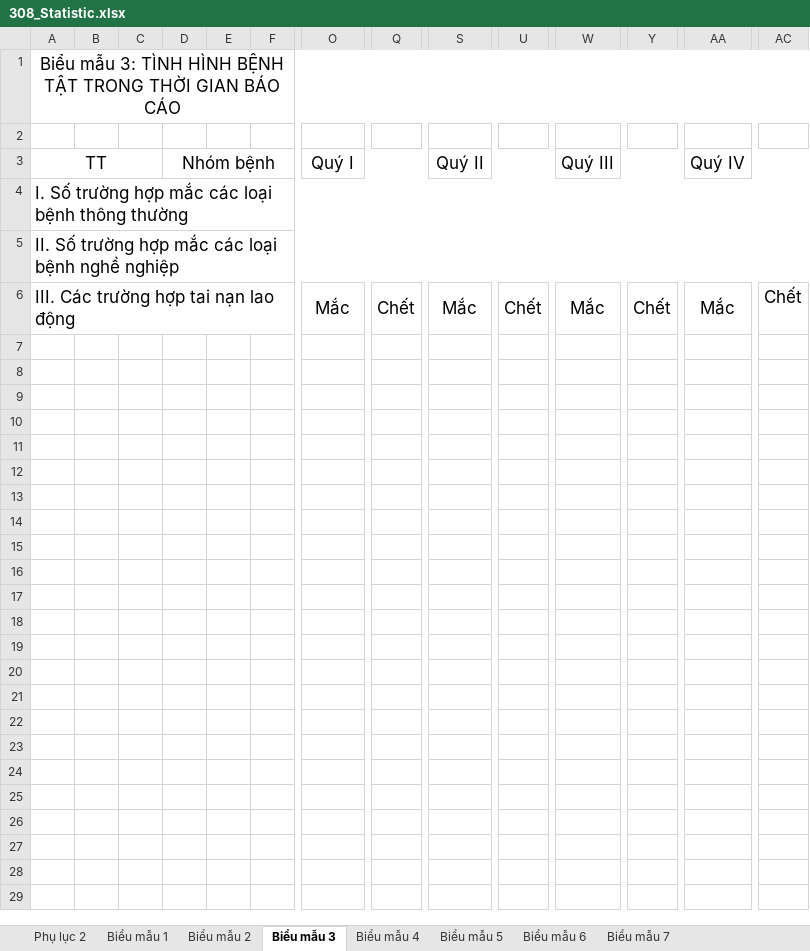
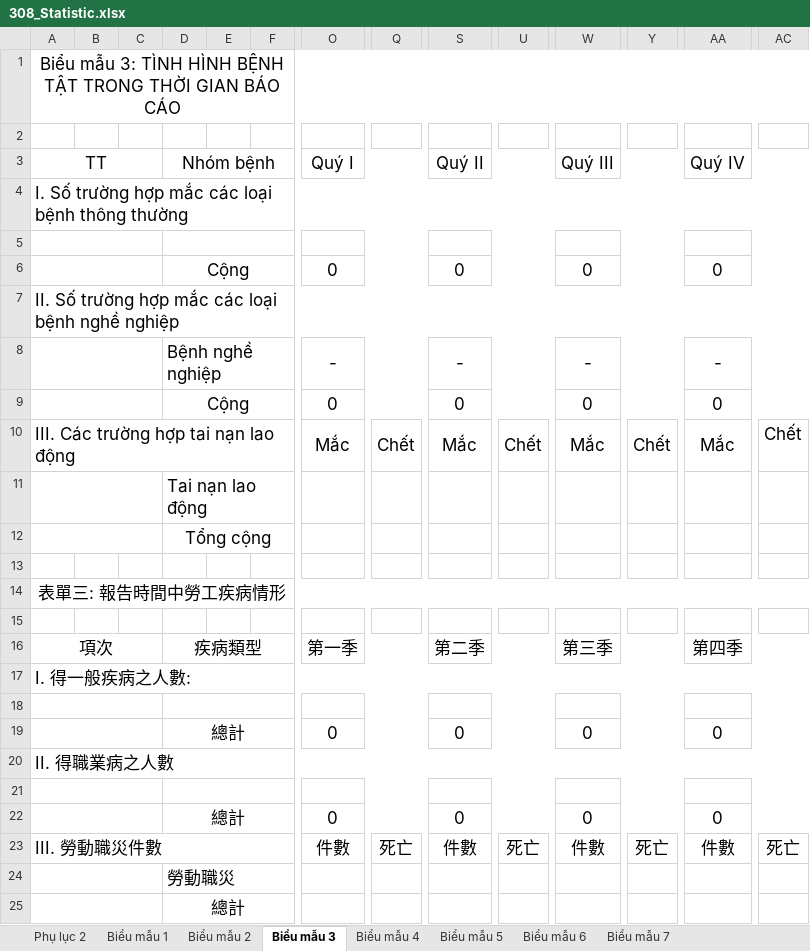
Before and after one commit to PATCoder97/KnowledgeSystem, an Excel workbook: KnowledgeSystem/AppResources/308_Statistic.xlsx, sheet Biểu mẫu 3, drawn as a sheet; only a part is shown, gaps mark what is left out; values as stored, in another font and other column widths than the file's, no borders; rows hold the shown columns only; the diff names each change by its address in the sheet, - before the commit and + after, or states it on an @@ line.

Commit message:
[308] Làm gọn code xuất Excel

```diff
--- a/KnowledgeSystem/AppResources/308_Statistic.xlsx (sheet Biểu mẫu 3)
+++ b/KnowledgeSystem/AppResources/308_Statistic.xlsx (sheet Biểu mẫu 3)
+row 5: (empty)
+row 6:  |  |  | Cộng |  |  | 0 |  | 0 |  | 0 |  | 0
+row 8:  |  |  | Bệnh nghề nghiệp |  |  | - |  | - |  | - |  | -
+row 9:  |  |  | Cộng |  |  | 0 |  | 0 |  | 0 |  | 0
+row 11:  |  |  | Tai nạn lao động
+row 12:  |  |  | Tổng cộng
+row 13: (empty)
+row 14: 表單三: 報告時間中勞工疾病情形
+row 15: (empty)
+row 16: 項次 |  |  | 疾病類型 |  |  | 第一季 |  | 第二季 |  | 第三季 |  | 第四季
+row 17: I. 得一般疾病之人數:
+row 18: (empty)
+row 19:  |  |  | 總計 |  |  | 0 |  | 0 |  | 0 |  | 0
+row 20: II. 得職業病之人數
+row 21: (empty)
+row 22:  |  |  | 總計 |  |  | 0 |  | 0 |  | 0 |  | 0
+row 23: III. 勞動職災件數 |  |  |  |  |  | 件數 | 死亡 | 件數 | 死亡 | 件數 | 死亡 | 件數 | 死亡
+row 24:  |  |  | 勞動職災
+row 25:  |  |  | 總計
```
Also changed, not shown: 1 other file.
